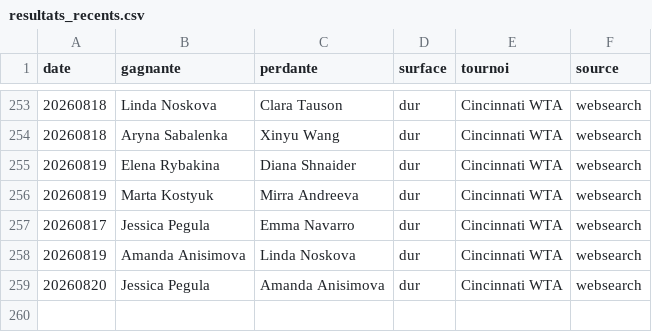
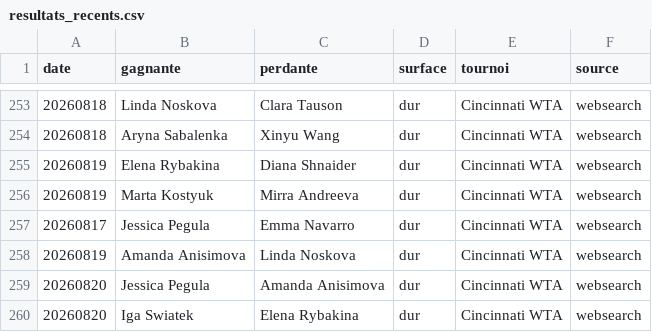
Before and after one commit to lilian93000/Pok-mon-, a CSV file: paris-sportifs/donnees/resultats_recents.csv, drawn as a sheet; only a part is shown, gaps mark what is left out; the diff names each change by its address in the sheet, - before the commit and + after, or states it on an @@ line.

```diff
--- a/paris-sportifs/donnees/resultats_recents.csv
+++ b/paris-sportifs/donnees/resultats_recents.csv
+row 260: 20260820 | Iga Swiatek | Elena Rybakina | dur | Cincinnati WTA | websearch
```
